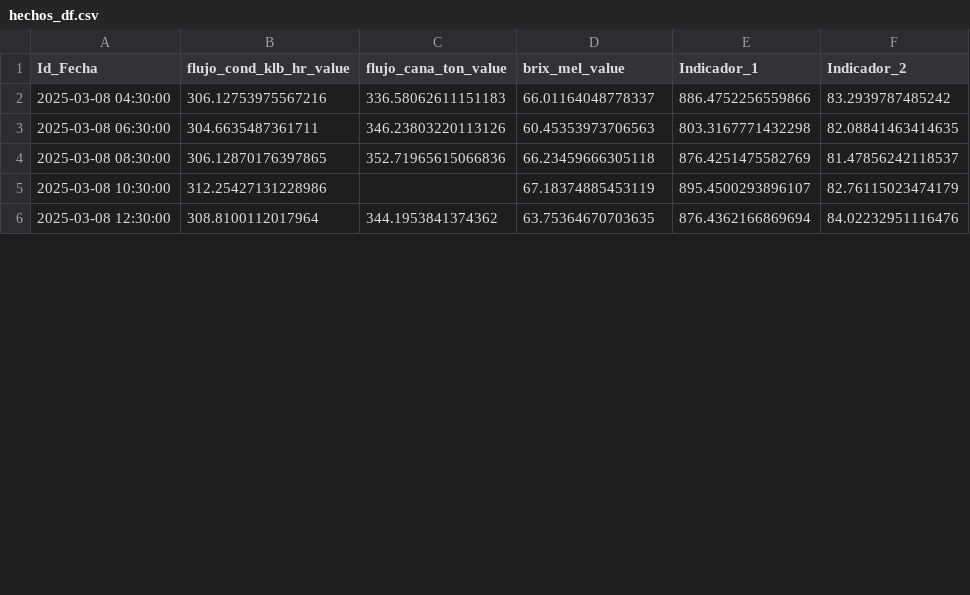
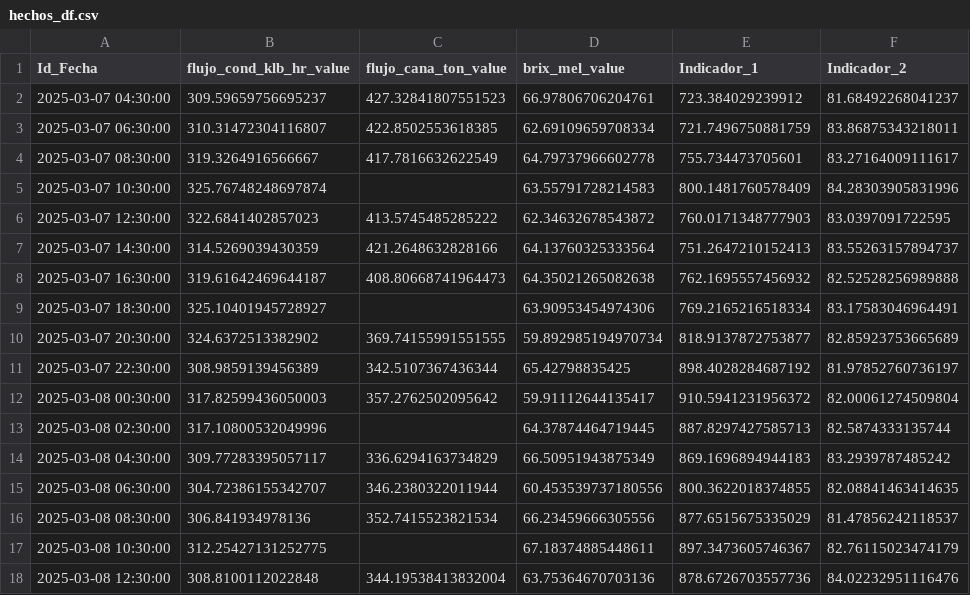
Before and after one commit to EmmanuelU40/Gestion_Almacenamiento_Caso_Ingenio, a CSV file: hechos_df.csv, drawn as a sheet; only a part is shown; the diff covers the shown part only.

```diff
--- a/hechos_df.csv
+++ b/hechos_df.csv
@@ -1,6 +1,18 @@
 Id_Fecha,flujo_cond_klb_hr_value,flujo_cana_ton_value,brix_mel_value,Indicador_1,Indicador_2
-2025-03-08 04:30:00,306.12753975567216,336.58062611151183,66.01164048778337,886.4752256559866,83.2939787485242
-2025-03-08 06:30:00,304.6635487361711,346.23803220113126,60.45353973706563,803.3167771432298,82.08841463414635
-2025-03-08 08:30:00,306.12870176397865,352.71965615066836,66.23459666305118,876.4251475582769,81.47856242118537
-2025-03-08 10:30:00,312.25427131228986,,67.18374885453119,895.4500293896107,82.76115023474179
-2025-03-08 12:30:00,308.8100112017964,344.1953841374362,63.75364670703635,876.4362166869694,84.02232951116476
+2025-03-07 04:30:00,309.59659756695237,427.32841807551523,66.97806706204761,723.384029239912,81.68492268041237
+2025-03-07 06:30:00,310.31472304116807,422.8502553618385,62.69109659708334,721.7496750881759,83.86875343218011
+2025-03-07 08:30:00,319.3264916566667,417.7816632622549,64.79737966602778,755.734473705601,83.27164009111617
+2025-03-07 10:30:00,325.76748248697874,,63.55791728214583,800.1481760578409,84.28303905831996
+2025-03-07 12:30:00,322.6841402857023,413.5745485285222,62.34632678543872,760.0171348777903,83.0397091722595
+2025-03-07 14:30:00,314.5269039430359,421.2648632828166,64.13760325333564,751.2647210152413,83.55263157894737
+2025-03-07 16:30:00,319.61642469644187,408.80668741964473,64.35021265082638,762.1695557456932,82.52528256989888
+2025-03-07 18:30:00,325.10401945728927,,63.90953454974306,769.2165216518334,83.17583046964491
+2025-03-07 20:30:00,324.6372513382902,369.74155991551555,59.892985194970734,818.9137872753877,82.85923753665689
+2025-03-07 22:30:00,308.9859139456389,342.5107367436344,65.42798835425,898.4028284687192,81.97852760736197
+2025-03-08 00:30:00,317.82599436050003,357.2762502095642,59.91112644135417,910.5941231956372,82.00061274509804
+2025-03-08 02:30:00,317.10800532049996,,64.37874464719445,887.8297427585713,82.5874333135744
+2025-03-08 04:30:00,309.77283395057117,336.6294163734829,66.50951943875349,869.1696894944183,83.2939787485242
+2025-03-08 06:30:00,304.72386155342707,346.2380322011944,60.453539737180556,800.3622018374855,82.08841463414635
+2025-03-08 08:30:00,306.841934978136,352.7415523821534,66.23459666305556,877.6515675335029,81.47856242118537
+2025-03-08 10:30:00,312.25427131252775,,67.18374885448611,897.3473605746367,82.76115023474179
+2025-03-08 12:30:00,308.8100112022848,344.19538413832004,63.75364670703136,878.6726703557736,84.02232951116476
```
Also changed, not shown: 107 edited cells elsewhere in this file, df_merged.csv, 2 other files.
